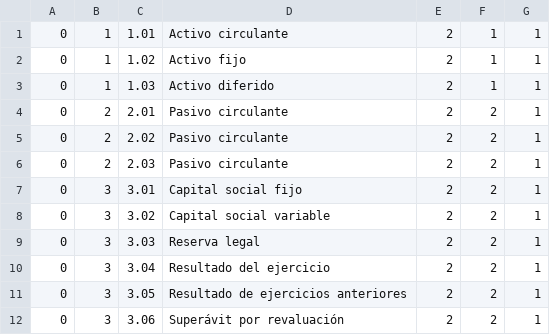
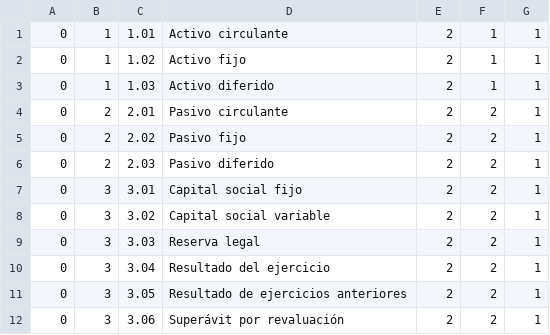
Before and after one commit to arturocuma/general_ledger, a CSV file: private/cc_nivel_dos.csv, drawn as a sheet; only a part is shown.

Commit message:
cc_nivel_dos

```diff
--- a/private/cc_nivel_dos.csv
+++ b/private/cc_nivel_dos.csv
@@ -4,4 +4,4 @@
 0,2,2.01,Pasivo circulante,2,2,1
-0,2,2.02,Pasivo circulante,2,2,1
-0,2,2.03,Pasivo circulante,2,2,1
+0,2,2.02,Pasivo fijo,2,2,1
+0,2,2.03,Pasivo diferido,2,2,1
 0,3,3.01,Capital social fijo,2,2,1
```
